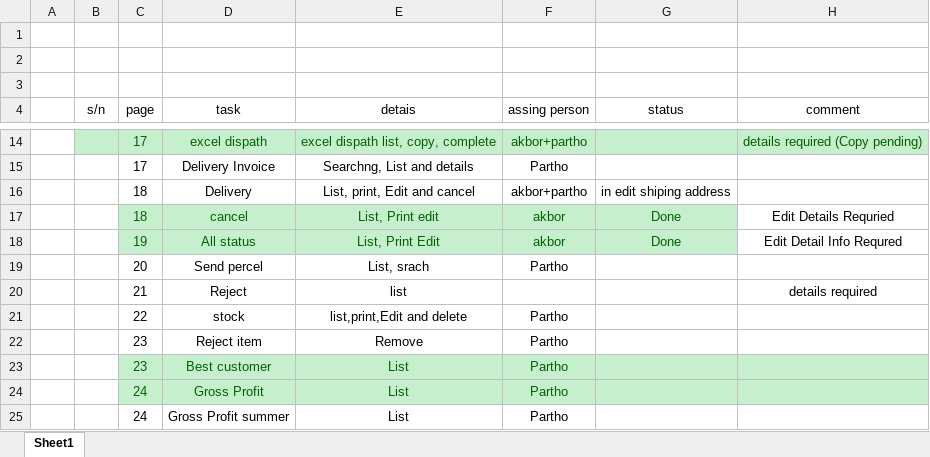
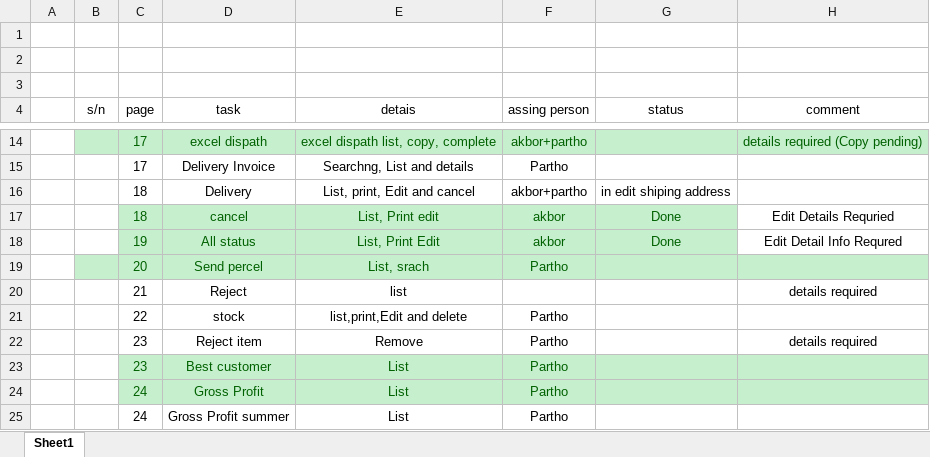
Before and after one commit to testakbor/bigshot, an Excel workbook: workStatus/workStatus.xlsx, sheet Sheet1, drawn as a sheet; only a part is shown, gaps mark what is left out; values as stored, in another font and other column widths than the file's, no borders; the diff names each change by its address in the sheet, - before the commit and + after, or states it on an @@ line.

```diff
--- a/workStatus/workStatus.xlsx (sheet Sheet1)
+++ b/workStatus/workStatus.xlsx (sheet Sheet1)
-B19:H19 fill: none
+B19:H19 fill: #C6EFCE
-C19:F19 text colour: black
+C19:F19 text colour: #006100
-H22 (comment): (empty)
+H22 (comment): details required
```
Also changed, not shown: 5 other files.
